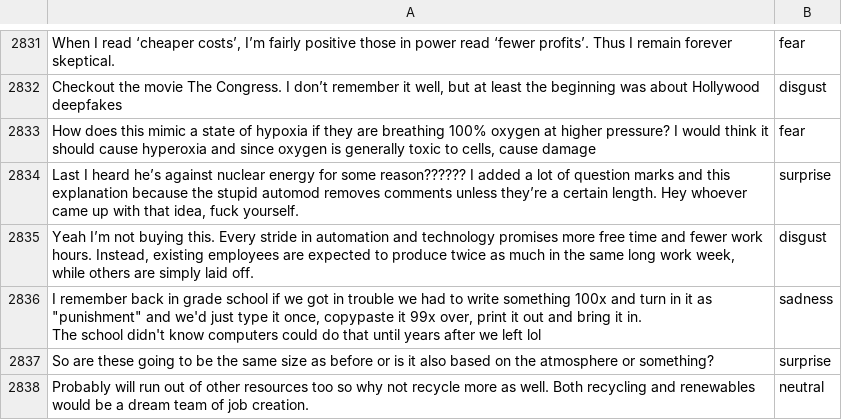
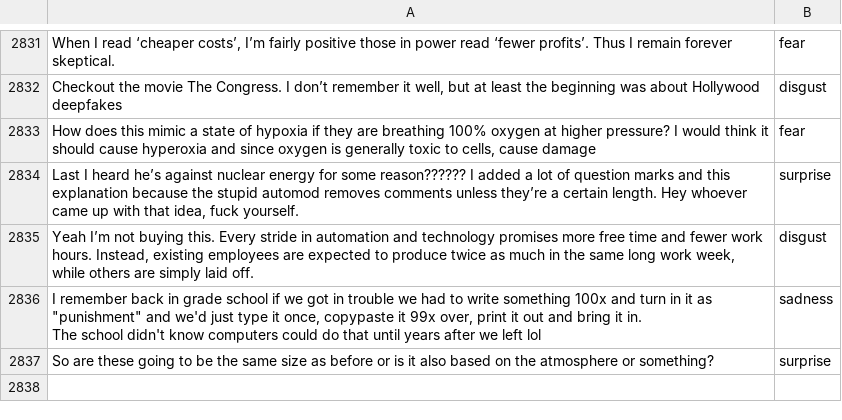
Before and after one commit to FadlGh/Reddit-Mood, a CSV file: data/comments.csv, drawn as a sheet; only a part is shown, gaps mark what is left out.

Commit message:
data error

```diff
--- a/data/comments.csv
+++ b/data/comments.csv
@@ -4708,2 +4708 @@ The school didn't know computers could do that until years after we left lol",sa
 So are these going to be the same size as before or is it also based on the atmosphere or something?,surprise
-Probably will run out of other resources too so why not recycle more as well. Both recycling and renewables would be a dream team of job creation.,neutral
```
